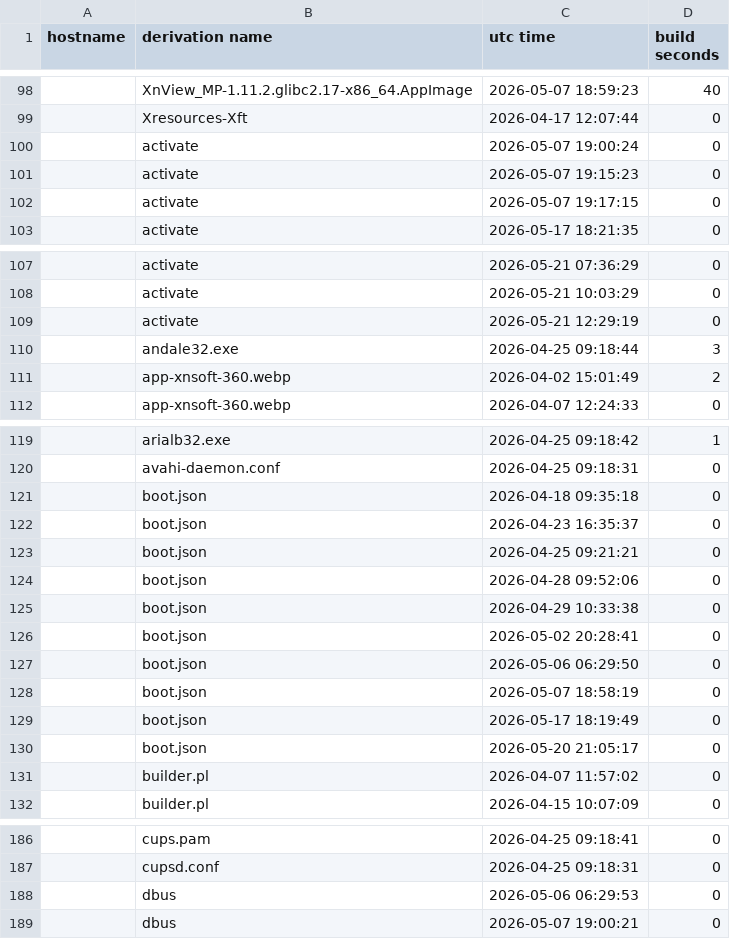
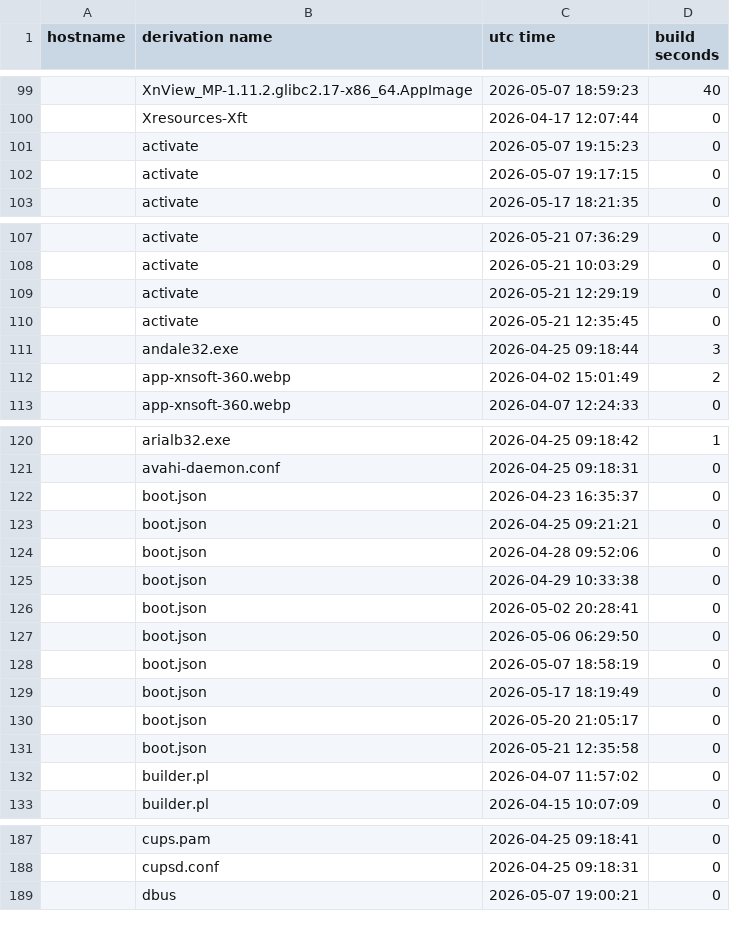
Before and after one commit to lrestj/nixos, a CSV file: .local/state/nix-output-monitor/build-reports.csv, drawn as a sheet; only a part is shown, gaps mark what is left out; the diff covers the shown part only.

```diff
--- a/.local/state/nix-output-monitor/build-reports.csv
+++ b/.local/state/nix-output-monitor/build-reports.csv
@@ -99,3 +100,2 @@ hostname,derivation name,utc time,build seconds
 ,Xresources-Xft,2026-04-17 12:07:44,0
-,activate,2026-05-07 19:00:24,0
 ,activate,2026-05-07 19:15:23,0
@@ -109,2 +109,3 @@ hostname,derivation name,utc time,build seconds
 ,activate,2026-05-21 12:29:19,0
+,activate,2026-05-21 12:35:45,0
 ,andale32.exe,2026-04-25 09:18:44,3
@@ -120,3 +121,2 @@ hostname,derivation name,utc time,build seconds
 ,avahi-daemon.conf,2026-04-25 09:18:31,0
-,boot.json,2026-04-18 09:35:18,0
 ,boot.json,2026-04-23 16:35:37,0
@@ -130,2 +130,3 @@ hostname,derivation name,utc time,build seconds
 ,boot.json,2026-05-20 21:05:17,0
+,boot.json,2026-05-21 12:35:58,0
 ,builder.pl,2026-04-07 11:57:02,0
@@ -187,3 +188,2 @@ hostname,derivation name,utc time,build seconds
 ,cupsd.conf,2026-04-25 09:18:31,0
-,dbus,2026-05-06 06:29:53,0
 ,dbus,2026-05-07 19:00:21,0
```
Also changed, not shown: 35 added rows, 4 removed rows and 2 edited cells elsewhere in this file, 1 other file.
